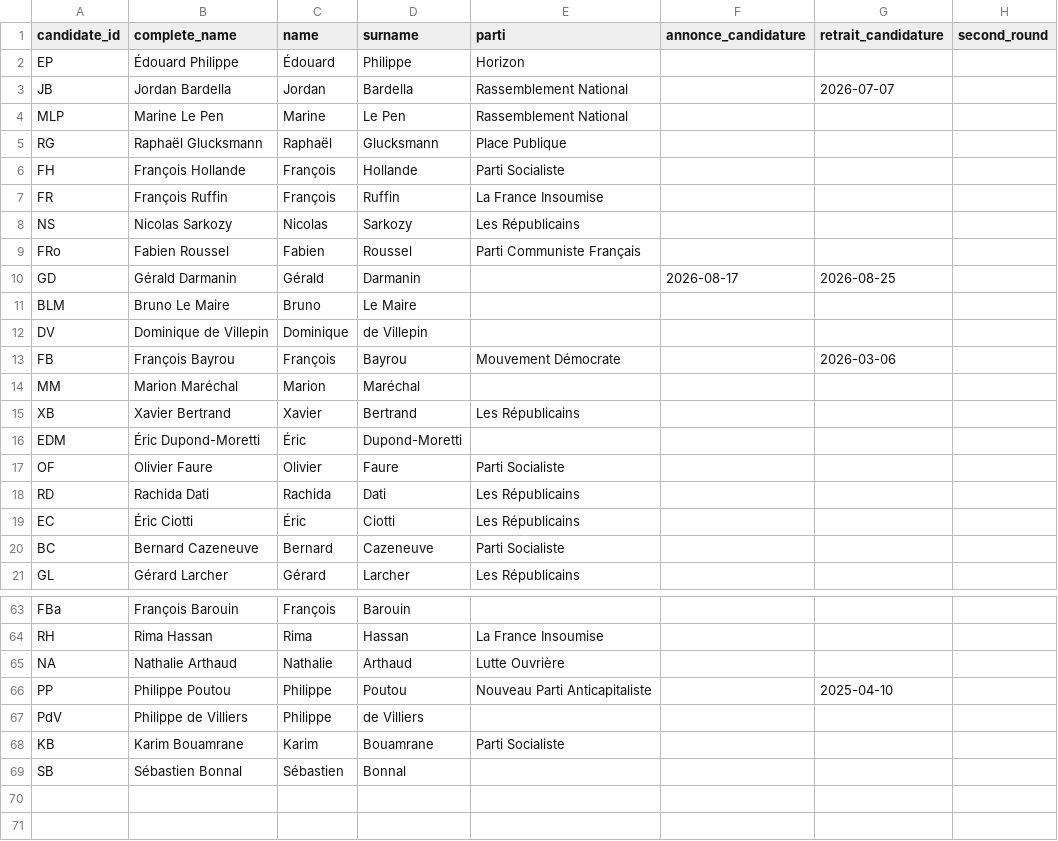
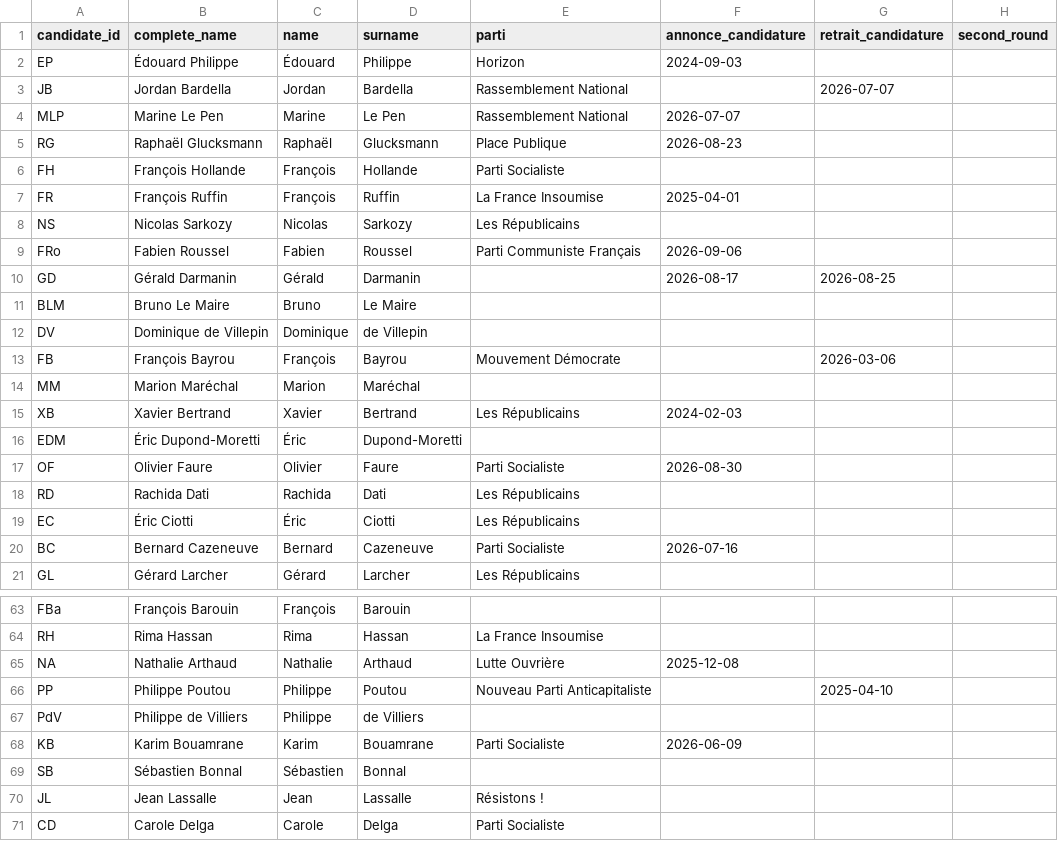
Before and after one commit to MieuxVoter/presidentielle2027, a CSV file: candidats.csv, drawn as a sheet; only a part is shown, gaps mark what is left out; the diff covers the shown part only.

```diff
--- a/candidats.csv
+++ b/candidats.csv
@@ -1,10 +1,10 @@
 candidate_id,complete_name,name,surname,parti,annonce_candidature,retrait_candidature,second_round
-EP,Édouard Philippe,Édouard,Philippe,Horizon,,,
+EP,Édouard Philippe,Édouard,Philippe,Horizon,2024-09-03,,
 JB,Jordan Bardella,Jordan,Bardella,Rassemblement National,,2026-07-07,
-MLP,Marine Le Pen,Marine,Le Pen,Rassemblement National,,,
-RG,Raphaël Glucksmann,Raphaël,Glucksmann,Place Publique,,,
+MLP,Marine Le Pen,Marine,Le Pen,Rassemblement National,2026-07-07,,
+RG,Raphaël Glucksmann,Raphaël,Glucksmann,Place Publique,2026-08-23,,
 FH,François Hollande,François,Hollande,Parti Socialiste,,,
-FR,François Ruffin,François,Ruffin,La France Insoumise,,,
+FR,François Ruffin,François,Ruffin,La France Insoumise,2025-04-01,,
 NS,Nicolas Sarkozy,Nicolas,Sarkozy,Les Républicains,,,
-FRo,Fabien Roussel,Fabien,Roussel,Parti Communiste Français,,,
+FRo,Fabien Roussel,Fabien,Roussel,Parti Communiste Français,2026-09-06,,
 GD,Gérald Darmanin,Gérald,Darmanin,,2026-08-17,2026-08-25,
@@ -14,8 +14,8 @@ FB,François Bayrou,François,Bayrou,Mouvement Démocrate,,2026-03-06,
 MM,Marion Maréchal,Marion,Maréchal,,,,
-XB,Xavier Bertrand,Xavier,Bertrand,Les Républicains,,,
+XB,Xavier Bertrand,Xavier,Bertrand,Les Républicains,2024-02-03,,
 EDM,Éric Dupond-Moretti,Éric,Dupond-Moretti,,,,
-OF,Olivier Faure,Olivier,Faure,Parti Socialiste,,,
+OF,Olivier Faure,Olivier,Faure,Parti Socialiste,2026-08-30,,
 RD,Rachida Dati,Rachida,Dati,Les Républicains,,,
 EC,Éric Ciotti,Éric,Ciotti,Les Républicains,,,
-BC,Bernard Cazeneuve,Bernard,Cazeneuve,Parti Socialiste,,,
+BC,Bernard Cazeneuve,Bernard,Cazeneuve,Parti Socialiste,2026-07-16,,
 GL,Gérard Larcher,Gérard,Larcher,Les Républicains,,,
@@ -64,6 +64,8 @@ FBa,François Barouin,François,Barouin,,,,
 RH,Rima Hassan,Rima,Hassan,La France Insoumise,,,
-NA,Nathalie Arthaud,Nathalie,Arthaud,Lutte Ouvrière,,,
+NA,Nathalie Arthaud,Nathalie,Arthaud,Lutte Ouvrière,2025-12-08,,
 PP,Philippe Poutou,Philippe,Poutou,Nouveau Parti Anticapitaliste,,2025-04-10,
 PdV,Philippe de Villiers,Philippe,de Villiers,,,,
-KB,Karim Bouamrane,Karim,Bouamrane,Parti Socialiste,,,
+KB,Karim Bouamrane,Karim,Bouamrane,Parti Socialiste,2026-06-09,,
 SB,Sébastien Bonnal,Sébastien,Bonnal,,,,
+JL,Jean Lassalle,Jean,Lassalle,Résistons !,,,
+CD,Carole Delga,Carole,Delga,Parti Socialiste,,,
```
Also changed, not shown: 6 edited cells elsewhere in this file.
